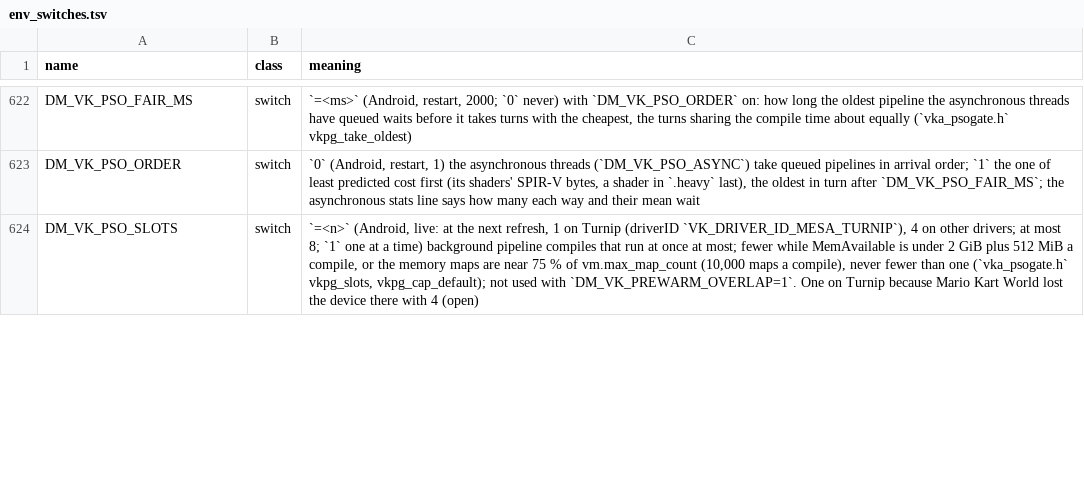
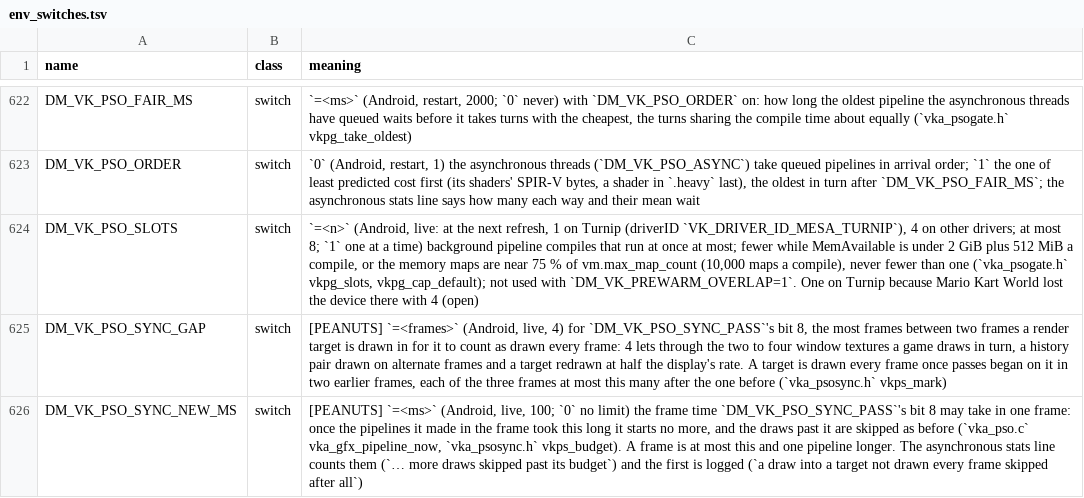
Before and after one commit to Ahihobimu/peanuts-native, a TSV file: docs/env_switches.tsv, drawn as a sheet; only a part is shown, gaps mark what is left out; the diff covers the shown part only; the diff names each change by its address in the sheet, - before the commit and + after, or states it on an @@ line.

Commit message:
Background pipelines: a draw is skipped only into a target the game draws every frame (a target met for the first time, or after a gap, waits for its pipeline within 100 ms a frame: what is drawn once and kept), and ten profiles carry a prewarm seed made from runs on the AYN Thor, so a first launch makes its pipelines from the game's start: Super Mario Odyssey without a pipeline cache went from 1.5 s frames and 120 pipelines on the frame path to 7 pipelines and a longest frame of 120 ms; the build task that packs the seeds now counts them as inputs (they were packed empty)

```diff
--- a/docs/env_switches.tsv
+++ b/docs/env_switches.tsv
+row 625: DM_VK_PSO_SYNC_GAP | switch | [PEANUTS] `=<frames>` (Android, live, 4) for `DM_VK_PSO_SYNC_PASS`'s bit 8, the most frames between two frames a render target is drawn in for it to count as drawn every frame: 4 lets through the two to four window textures a game draws in turn, a history pair drawn on alternate frames and a target redrawn at half the display's rate. A target is drawn every frame once passes began on it in two earlier frames, each of the three frames at most this many after the one before (`vka_psosync.h` vkps_mark)
+row 626: DM_VK_PSO_SYNC_NEW_MS | switch | [PEANUTS] `=<ms>` (Android, live, 100; `0` no limit) the frame time `DM_VK_PSO_SYNC_PASS`'s bit 8 may take in one frame: once the pipelines it made in the frame took this long it starts no more, and the draws past it are skipped as before (`vka_pso.c` vka_gfx_pipeline_now, `vka_psosync.h` vkps_budget). A frame is at most this and one pipeline longer. The asynchronous stats line counts them (`… more draws skipped past its budget`) and the first is logged (`a draw into a target not drawn every frame skipped after all`)
```
Also changed, not shown: 2 edited cells elsewhere in this file, 16 other files.
